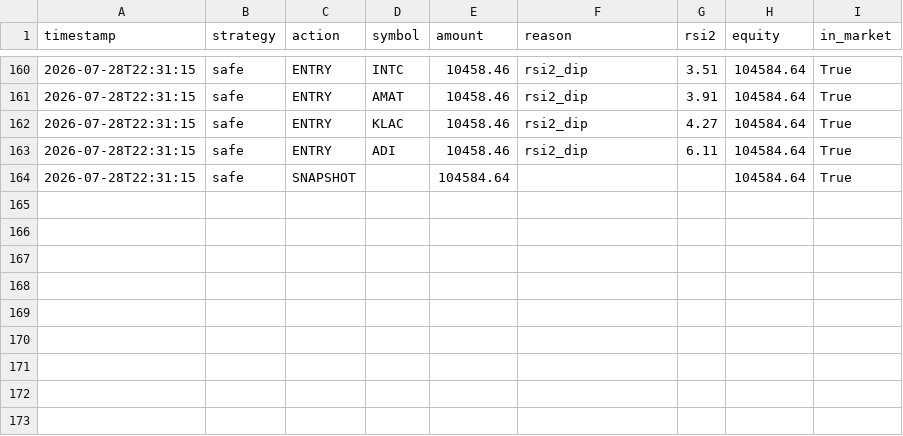
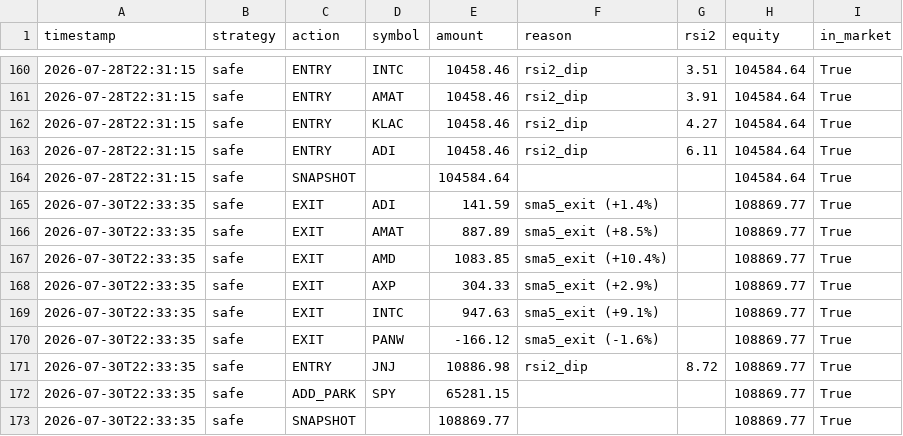
Before and after one commit to jonashaselhofer5-ship-it/Trader, a CSV file: data/journal.csv, drawn as a sheet; only a part is shown, gaps mark what is left out.

```diff
--- a/data/journal.csv
+++ b/data/journal.csv
@@ -164 +164,10 @@ timestamp,strategy,action,symbol,amount,reason,rsi2,equity,in_market
 2026-07-28T22:31:15,safe,SNAPSHOT,,104584.64,,,104584.64,True
+2026-07-30T22:33:35,safe,EXIT,ADI,141.59,sma5_exit (+1.4%),,108869.77,True
+2026-07-30T22:33:35,safe,EXIT,AMAT,887.89,sma5_exit (+8.5%),,108869.77,True
+2026-07-30T22:33:35,safe,EXIT,AMD,1083.85,sma5_exit (+10.4%),,108869.77,True
+2026-07-30T22:33:35,safe,EXIT,AXP,304.33,sma5_exit (+2.9%),,108869.77,True
+2026-07-30T22:33:35,safe,EXIT,INTC,947.63,sma5_exit (+9.1%),,108869.77,True
+2026-07-30T22:33:35,safe,EXIT,PANW,-166.12,sma5_exit (-1.6%),,108869.77,True
+2026-07-30T22:33:35,safe,ENTRY,JNJ,10886.98,rsi2_dip,8.72,108869.77,True
+2026-07-30T22:33:35,safe,ADD_PARK,SPY,65281.15,,,108869.77,True
+2026-07-30T22:33:35,safe,SNAPSHOT,,108869.77,,,108869.77,True
```
Also changed, not shown: 1 other file.
